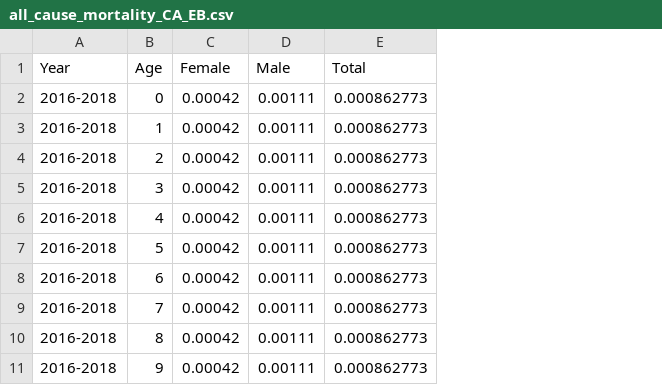
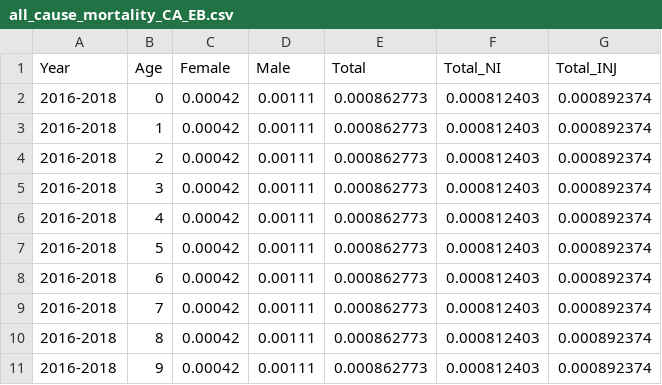
Before and after one commit to benenns/OUD-Model, a CSV file: Data/CA_EB_Replication/all_cause_mortality_CA_EB.csv, drawn as a sheet; only a part is shown; the diff names each change by its address in the sheet, - before the commit and + after, or states it on an @@ line.

Commit message:
Updated model setup
Checked mortality calculations

```diff
--- a/Data/CA_EB_Replication/all_cause_mortality_CA_EB.csv
+++ b/Data/CA_EB_Replication/all_cause_mortality_CA_EB.csv
+column F (Total_NI), rows 2-11: all 0.000812403
+column G (Total_INJ), rows 2-11: all 0.000892374
```
Also changed, not shown: 9 other files.
